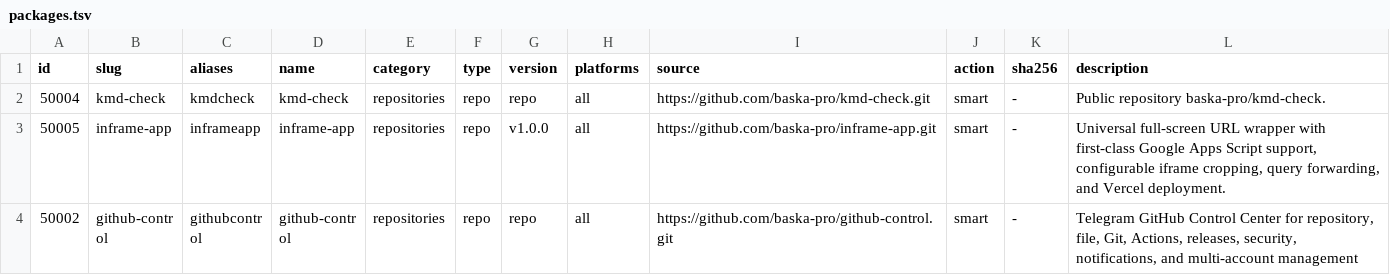
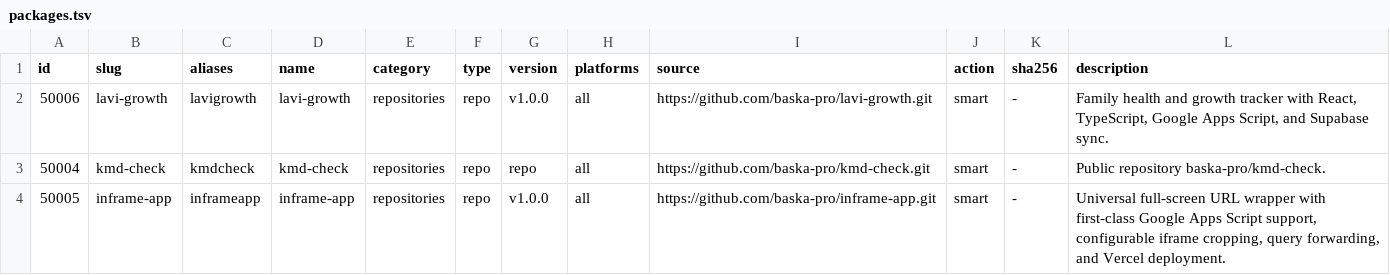
Before and after one commit to baska-pro/baska-hub, a TSV file: registry/packages.tsv, drawn as a sheet; only a part is shown; the shorter side is filled out with more unchanged rows; the diff names each change by its address in the sheet, - before the commit and + after, or states it on an @@ line.

```diff
--- a/registry/packages.tsv
+++ b/registry/packages.tsv
+row 2: 50006 | lavi-growth | lavigrowth | lavi-growth | repositories | repo | v1.0.0 | all | https://github.com/baska-pro/lavi-growth.git | smart | - | Family health and growth tracker with React, TypeScript, Google Apps Script, and Supabase sync.
```
Also changed, not shown: 3 other files.
